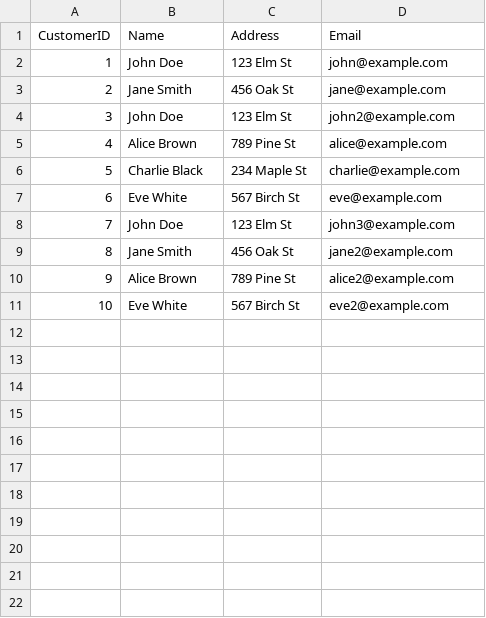
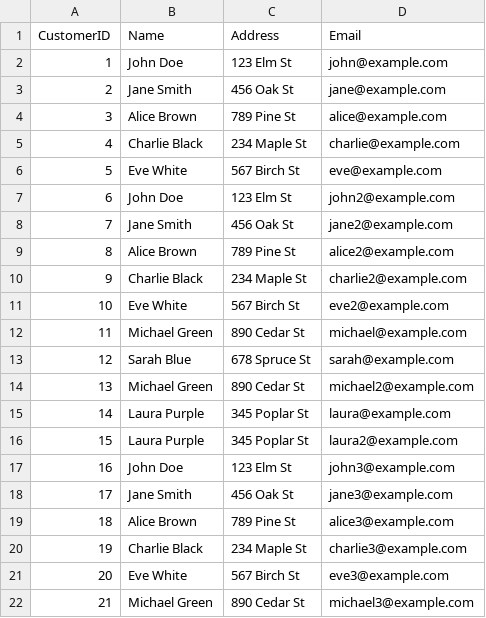
Before and after one commit to JoydeepMallick/CT_COE_program, a CSV file: Week 9 15.7.24 to 20.7.24/assignment_week9/customer_dataset.csv, drawn as a sheet; only a part is shown; addresses are those after the commit; the diff covers the shown part only; the diff names each change by its address in the sheet, - before the commit and + after, or states it on an @@ line.

Commit message:
week9

```diff
--- a/Week 9 15.7.24 to 20.7.24/assignment_week9/customer_dataset.csv
+++ b/Week 9 15.7.24 to 20.7.24/assignment_week9/customer_dataset.csv
@@ column A (CustomerID) renumbered between rows 4 and 9 @@
@@ row 4 moved to row 7: 6 @@
+row 10: 9 | Charlie Black | 234 Maple St | charlie2@example.com
+row 12: 11 | Michael Green | 890 Cedar St | michael@example.com
+row 13: 12 | Sarah Blue | 678 Spruce St | sarah@example.com
+row 14: 13 | Michael Green | 890 Cedar St | michael2@example.com
+row 15: 14 | Laura Purple | 345 Poplar St | laura@example.com
+row 16: 15 | Laura Purple | 345 Poplar St | laura2@example.com
@@ row 8 moved to row 17: 16 @@
+row 18: 17 | Jane Smith | 456 Oak St | jane3@example.com
+row 19: 18 | Alice Brown | 789 Pine St | alice3@example.com
+row 20: 19 | Charlie Black | 234 Maple St | charlie3@example.com
+row 21: 20 | Eve White | 567 Birch St | eve3@example.com
+row 22: 21 | Michael Green | 890 Cedar St | michael3@example.com
```
Also changed, not shown: 9 added rows elsewhere in this file, 6 other files.
